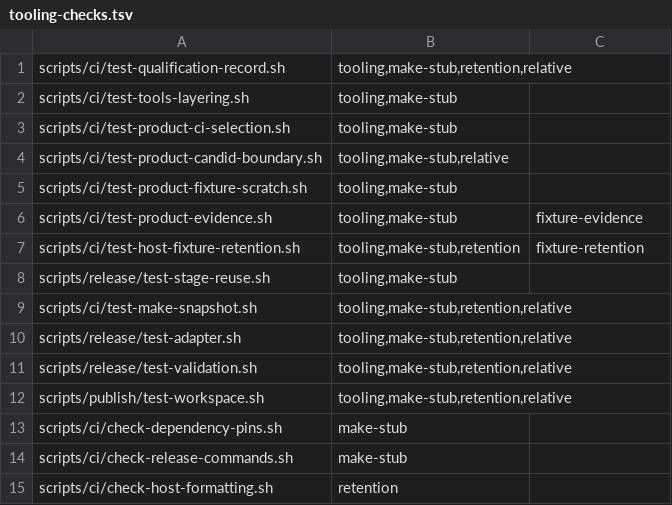
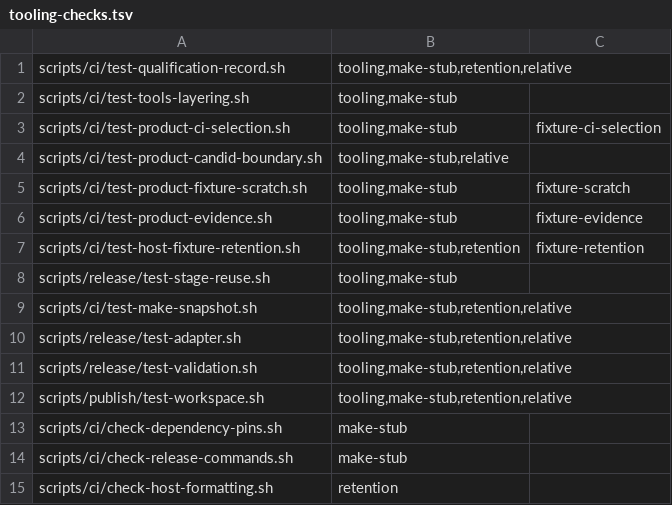
Before and after one commit to dragginzgame/ic-tooling, a TSV file: ci/tooling-checks.tsv, drawn as a sheet.

```diff
--- a/ci/tooling-checks.tsv
+++ b/ci/tooling-checks.tsv
@@ -2,5 +2,5 @@ scripts/ci/test-qualification-record.sh	tooling,make-stub,retention,relative
 scripts/ci/test-tools-layering.sh	tooling,make-stub
-scripts/ci/test-product-ci-selection.sh	tooling,make-stub
+scripts/ci/test-product-ci-selection.sh	tooling,make-stub	fixture-ci-selection
 scripts/ci/test-product-candid-boundary.sh	tooling,make-stub,relative
-scripts/ci/test-product-fixture-scratch.sh	tooling,make-stub
+scripts/ci/test-product-fixture-scratch.sh	tooling,make-stub	fixture-scratch
 scripts/ci/test-product-evidence.sh	tooling,make-stub	fixture-evidence
```
Also changed, not shown: 42 other files.
